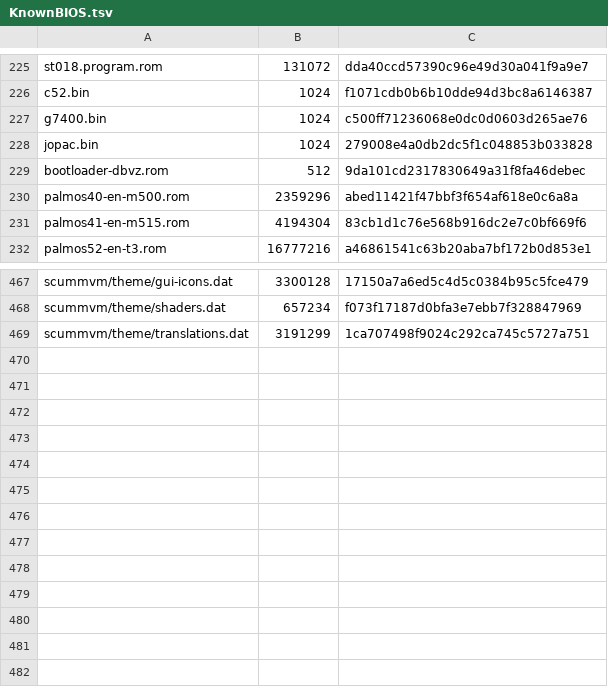
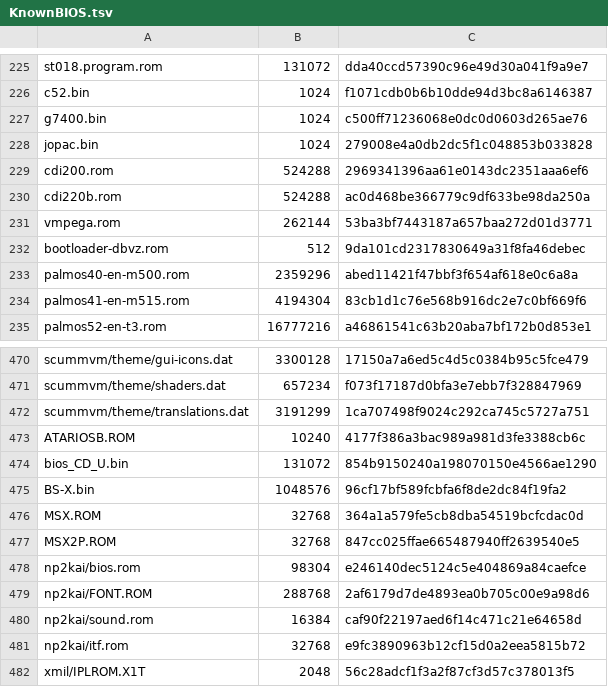
Before and after one commit to matguitarist/attic, a TSV file: AtticKit/Sources/AtticEmulation/Resources/KnownBIOS.tsv, drawn as a sheet; only a part is shown, gaps mark what is left out.

```diff
--- a/AtticKit/Sources/AtticEmulation/Resources/KnownBIOS.tsv
+++ b/AtticKit/Sources/AtticEmulation/Resources/KnownBIOS.tsv
@@ -228,2 +228,5 @@ g7400.bin	1024	c500ff71236068e0dc0d0603d265ae76
 jopac.bin	1024	279008e4a0db2dc5f1c048853b033828
+cdi200.rom	524288	2969341396aa61e0143dc2351aaa6ef6
+cdi220b.rom	524288	ac0d468be366779c9df633be98da250a
+vmpega.rom	262144	53ba3bf7443187a657baa272d01d3771
 bootloader-dbvz.rom	512	9da101cd2317830649a31f8fa46debec
@@ -469 +472,11 @@ scummvm/theme/shaders.dat	657234	f073f17187d0bfa3e7ebb7f328847969
 scummvm/theme/translations.dat	3191299	1ca707498f9024c292ca745c5727a751
+ATARIOSB.ROM	10240	4177f386a3bac989a981d3fe3388cb6c
+bios_CD_U.bin	131072	854b9150240a198070150e4566ae1290
+BS-X.bin	1048576	96cf17bf589fcbfa6f8de2dc84f19fa2
+MSX.ROM	32768	364a1a579fe5cb8dba54519bcfcdac0d
+MSX2P.ROM	32768	847cc025ffae665487940ff2639540e5
+np2kai/bios.rom	98304	e246140dec5124c5e404869a84caefce
+np2kai/FONT.ROM	288768	2af6179d7de4893ea0b705c00e9a98d6
+np2kai/sound.rom	16384	caf90f22197aed6f14c471c21e64658d
+np2kai/itf.rom	32768	e9fc3890963b12cf15d0a2eea5815b72
+xmil/IPLROM.X1T	2048	56c28adcf1f3a2f87cf3d57c378013f5
```
Also changed, not shown: 8 other files.
